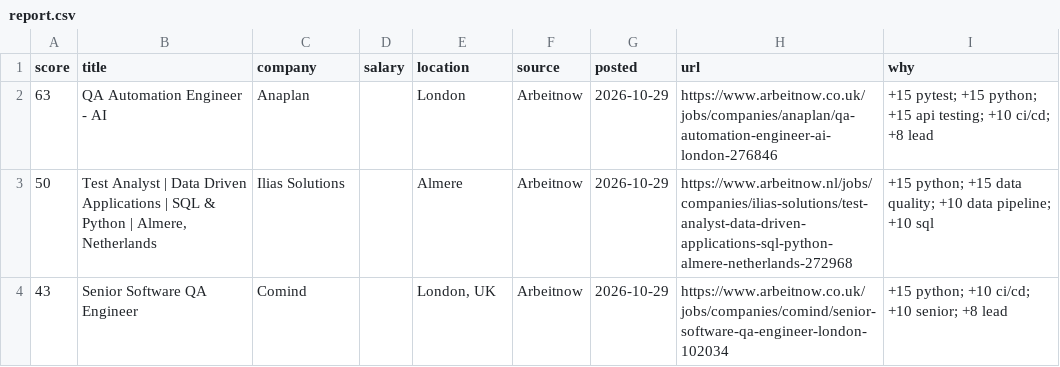
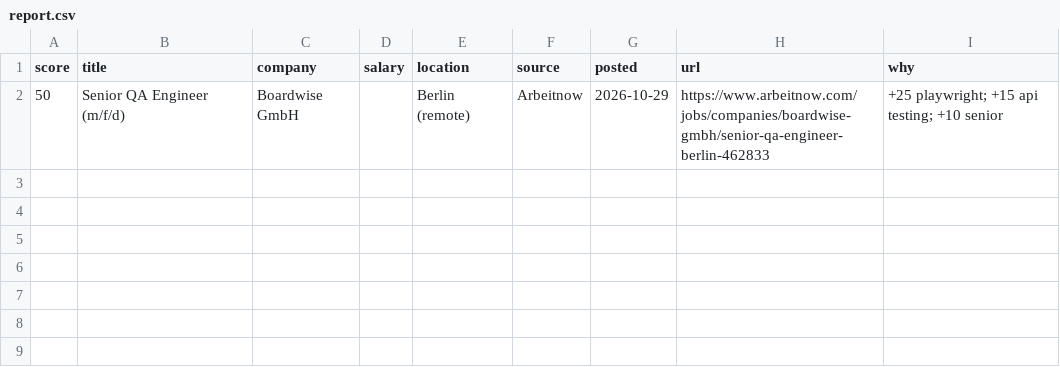
Before and after one commit to RusmirB/job-scraper, a CSV file: report.csv, drawn as a sheet.

```diff
--- a/report.csv
+++ b/report.csv
@@ -1,4 +1,2 @@
 score,title,company,salary,location,source,posted,url,why
-63,QA Automation Engineer - AI,Anaplan,,London,Arbeitnow,2026-10-29,https://www.arbeitnow.co.uk/jobs/companies/anaplan/qa-automation-engineer-ai-london-276846,+15 pytest; +15 python; +15 api testing; +10 ci/cd; +8 lead
-50,"Test Analyst | Data Driven Applications | SQL & Python | Almere, Netherlands",Ilias Solutions,,Almere,Arbeitnow,2026-10-29,https://www.arbeitnow.nl/jobs/companies/ilias-solutions/test-analyst-data-driven-applications-sql-python-almere-netherlands-272968,+15 python; +15 data quality; +10 data pipeline; +10 sql
-43,Senior Software QA Engineer,Comind,,"London, UK",Arbeitnow,2026-10-29,https://www.arbeitnow.co.uk/jobs/companies/comind/senior-software-qa-engineer-london-102034,+15 python; +10 ci/cd; +10 senior; +8 lead
+50,Senior QA Engineer (m/f/d),Boardwise GmbH,,Berlin (remote),Arbeitnow,2026-10-29,https://www.arbeitnow.com/jobs/companies/boardwise-gmbh/senior-qa-engineer-berlin-462833,+25 playwright; +15 api testing; +10 senior
```
Also changed, not shown: 2 other files.
